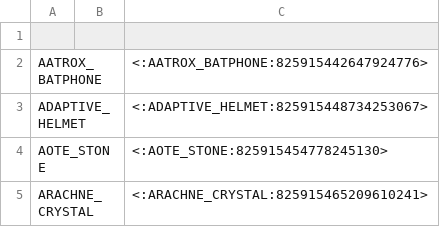
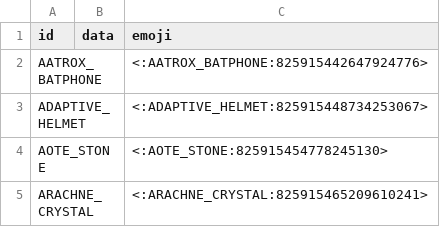
Before and after one commit to prism4291/item-emoji-list, a CSV file: data2.csv, drawn as a sheet; only a part is shown.

Commit message:
Update data2.csv

```diff
--- a/data2.csv
+++ b/data2.csv
@@ -1,2 +1,2 @@
-
+id,data,emoji
 AATROX_BATPHONE,,<:AATROX_BATPHONE:825915442647924776>
```
